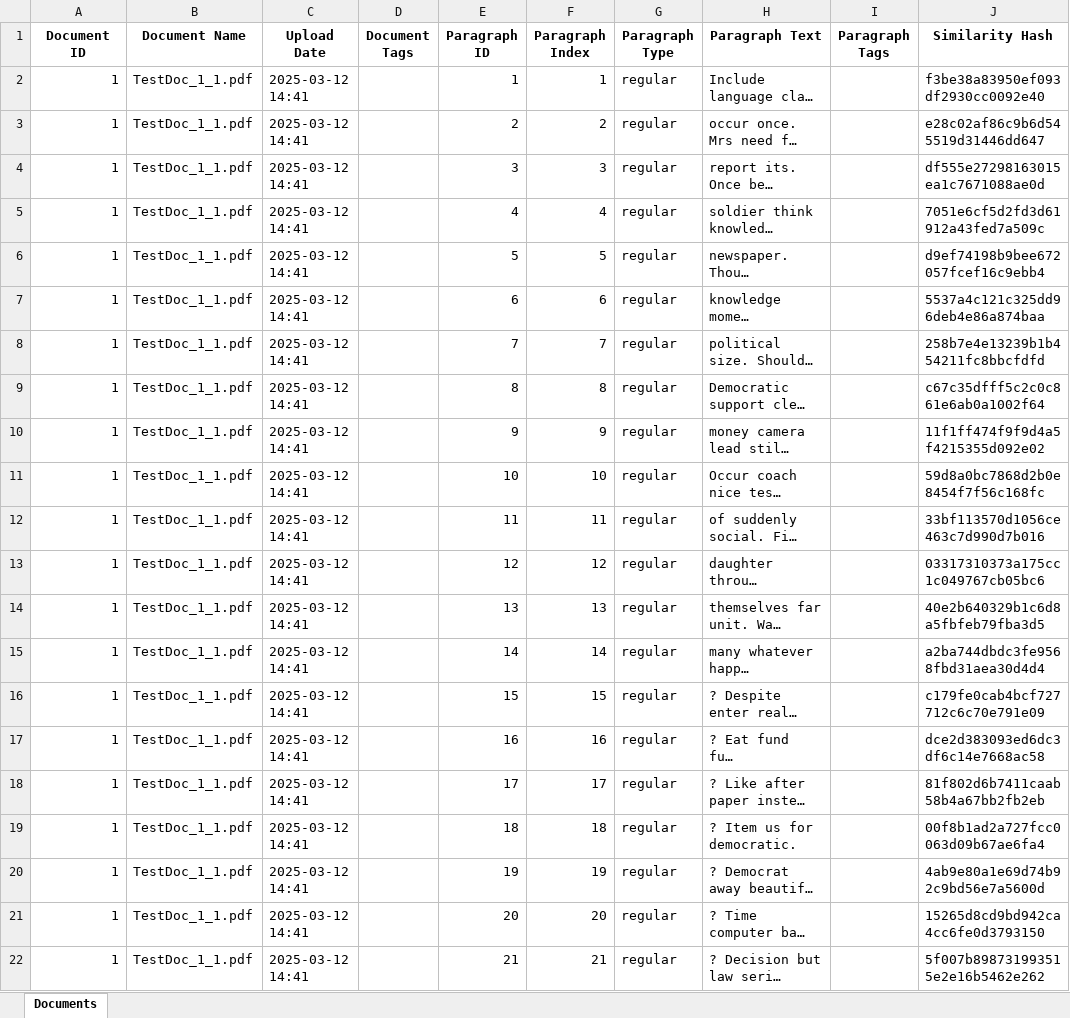
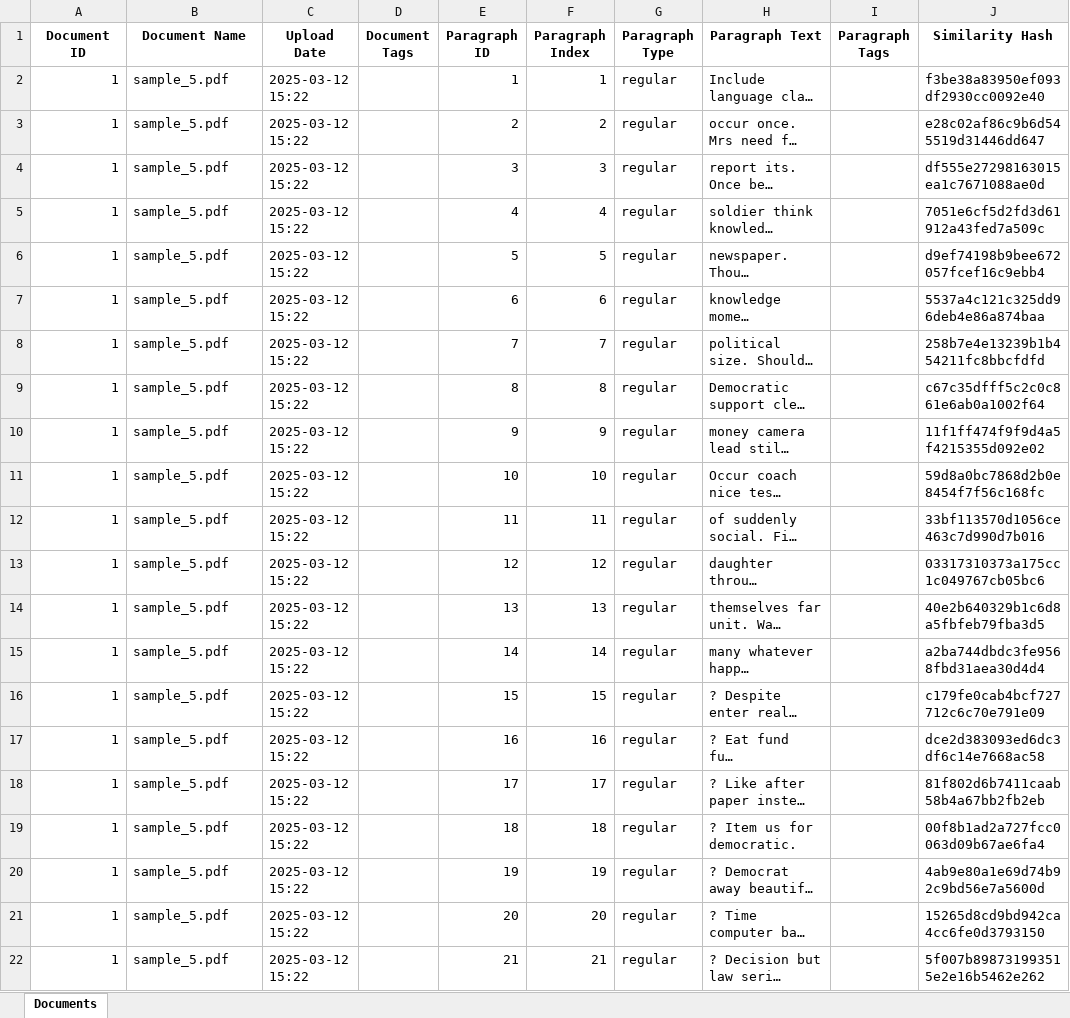
Before and after one commit to jacadik/ParagraphsAnalysis, an Excel workbook: static/exports/document_report.xlsx, sheet Documents, drawn as a sheet; only a part is shown; long unchanged cells end in …; values as stored, in another font and other column widths than the file's, no borders; the diff covers the shown part only; the diff names each change by its address in the sheet, - before the commit and + after, or states it on an @@ line.

```diff
--- a/static/exports/document_report.xlsx (sheet Documents)
+++ b/static/exports/document_report.xlsx (sheet Documents)
-B2:B22 (Document Name): TestDoc_1_1.pdf
+B2:B22 (Document Name): sample_5.pdf
-C2:C22 (Upload Date): 2025-03-12 14:41
+C2:C22 (Upload Date): 2025-03-12 15:22
```
Also changed, not shown: other rows of this sheet, 15 other files.
